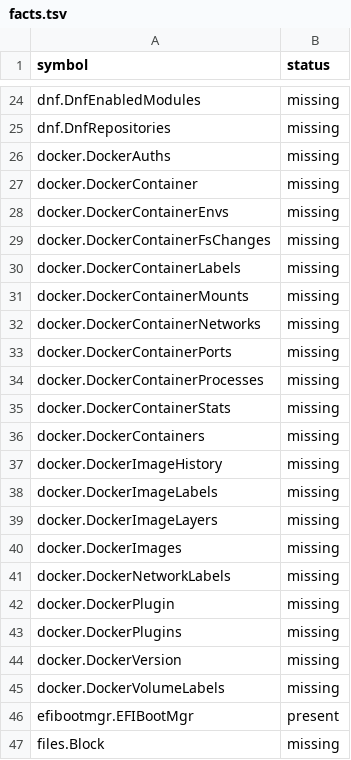
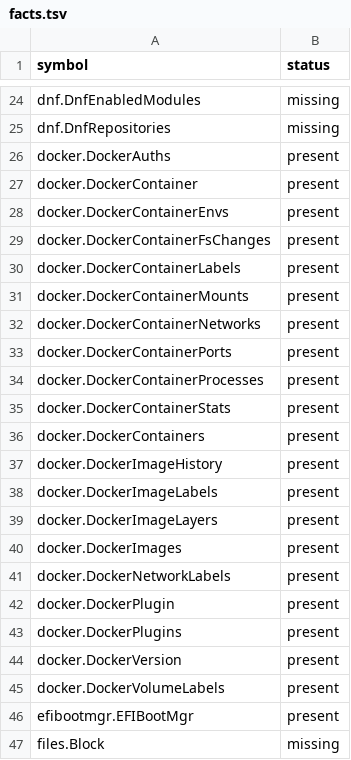
Before and after one commit to AlextheYounga/rustinfra, a TSV file: parity/facts.tsv, drawn as a sheet; only a part is shown, gaps mark what is left out.

Commit message:
feat(docker): add fixture-backed facts

```diff
--- a/parity/facts.tsv
+++ b/parity/facts.tsv
@@ -25,22 +25,22 @@ dnf.DnfEnabledModules	missing
 dnf.DnfRepositories	missing
-docker.DockerAuths	missing
-docker.DockerContainer	missing
-docker.DockerContainerEnvs	missing
-docker.DockerContainerFsChanges	missing
-docker.DockerContainerLabels	missing
-docker.DockerContainerMounts	missing
-docker.DockerContainerNetworks	missing
-docker.DockerContainerPorts	missing
-docker.DockerContainerProcesses	missing
-docker.DockerContainerStats	missing
-docker.DockerContainers	missing
-docker.DockerImageHistory	missing
-docker.DockerImageLabels	missing
-docker.DockerImageLayers	missing
-docker.DockerImages	missing
-docker.DockerNetworkLabels	missing
-docker.DockerPlugin	missing
-docker.DockerPlugins	missing
-docker.DockerVersion	missing
-docker.DockerVolumeLabels	missing
+docker.DockerAuths	present
+docker.DockerContainer	present
+docker.DockerContainerEnvs	present
+docker.DockerContainerFsChanges	present
+docker.DockerContainerLabels	present
+docker.DockerContainerMounts	present
+docker.DockerContainerNetworks	present
+docker.DockerContainerPorts	present
+docker.DockerContainerProcesses	present
+docker.DockerContainerStats	present
+docker.DockerContainers	present
+docker.DockerImageHistory	present
+docker.DockerImageLabels	present
+docker.DockerImageLayers	present
+docker.DockerImages	present
+docker.DockerNetworkLabels	present
+docker.DockerPlugin	present
+docker.DockerPlugins	present
+docker.DockerVersion	present
+docker.DockerVolumeLabels	present
 efibootmgr.EFIBootMgr	present
```
Also changed, not shown: 8 other files.
